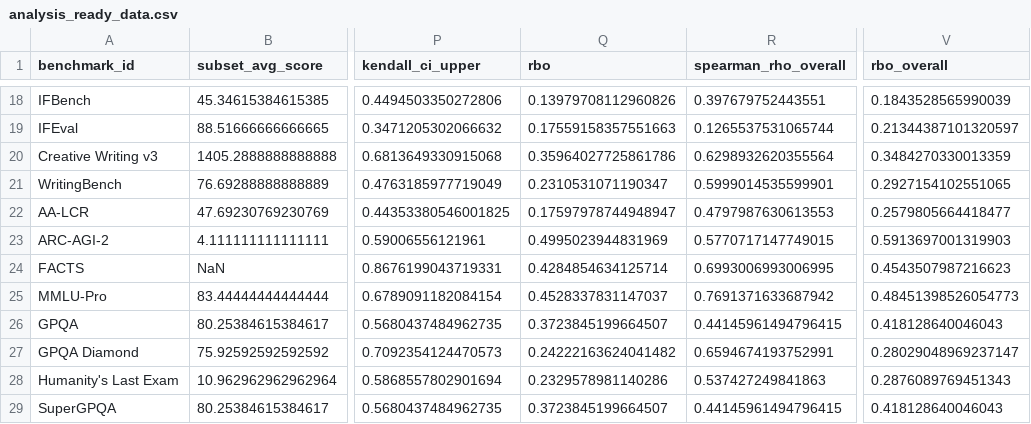
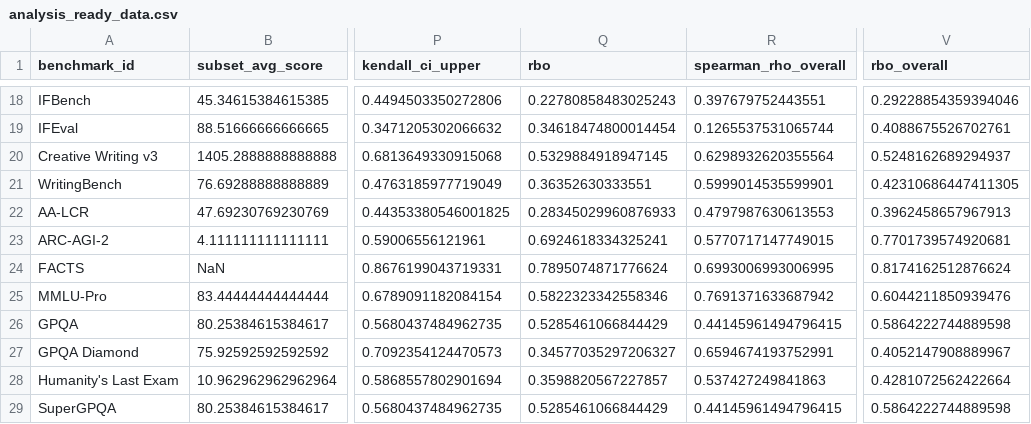
Before and after one commit to Affection0824/Human-SIG, a CSV file: results/analysis_ready_data.csv, drawn as a sheet; only a part is shown, gaps mark what is left out; the diff covers the shown part only; the diff names each change by its address in the sheet, - before the commit and + after, or states it on an @@ line.

```diff
--- a/results/analysis_ready_data.csv
+++ b/results/analysis_ready_data.csv
-Q18 (rbo): 0.13979708112960826
+Q18 (rbo): 0.22780858483025243
-V18 (rbo_overall): 0.1843528565990039
+V18 (rbo_overall): 0.29228854359394046
-Q19 (rbo): 0.17559158357551663
+Q19 (rbo): 0.34618474800014454
-V19 (rbo_overall): 0.21344387101320597
+V19 (rbo_overall): 0.4088675526702761
-Q20 (rbo): 0.35964027725861786
+Q20 (rbo): 0.5329884918947145
-V20 (rbo_overall): 0.3484270330013359
+V20 (rbo_overall): 0.5248162689294937
-Q21 (rbo): 0.2310531071190347
+Q21 (rbo): 0.36352630333551
-V21 (rbo_overall): 0.2927154102551065
+V21 (rbo_overall): 0.42310686447411305
-Q22 (rbo): 0.17597978744948947
+Q22 (rbo): 0.28345029960876933
-V22 (rbo_overall): 0.2579805664418477
+V22 (rbo_overall): 0.3962458657967913
-Q23 (rbo): 0.4995023944831969
+Q23 (rbo): 0.6924618334325241
-V23 (rbo_overall): 0.5913697001319903
+V23 (rbo_overall): 0.7701739574920681
-Q24 (rbo): 0.4284854634125714
+Q24 (rbo): 0.7895074871776624
-V24 (rbo_overall): 0.4543507987216623
+V24 (rbo_overall): 0.8174162512876624
-Q25 (rbo): 0.4528337831147037
+Q25 (rbo): 0.5822323342558346
-V25 (rbo_overall): 0.48451398526054773
+V25 (rbo_overall): 0.6044211850939476
-Q26 (rbo): 0.3723845199664507
+Q26 (rbo): 0.5285461066844429
-V26 (rbo_overall): 0.418128640046043
+V26 (rbo_overall): 0.5864222744889598
-Q27 (rbo): 0.24222163624041482
+Q27 (rbo): 0.34577035297206327
-V27 (rbo_overall): 0.28029048969237147
+V27 (rbo_overall): 0.4052147908889967
-Q28 (rbo): 0.2329578981140286
+Q28 (rbo): 0.3598820567227857
-V28 (rbo_overall): 0.2876089769451343
+V28 (rbo_overall): 0.4281072562422664
-Q29 (rbo): 0.3723845199664507
+Q29 (rbo): 0.5285461066844429
-V29 (rbo_overall): 0.418128640046043
+V29 (rbo_overall): 0.5864222744889598
```
Also changed, not shown: 32 edited cells elsewhere in this file, results/uncertainty_simulation_results.csv, 11 other files.
